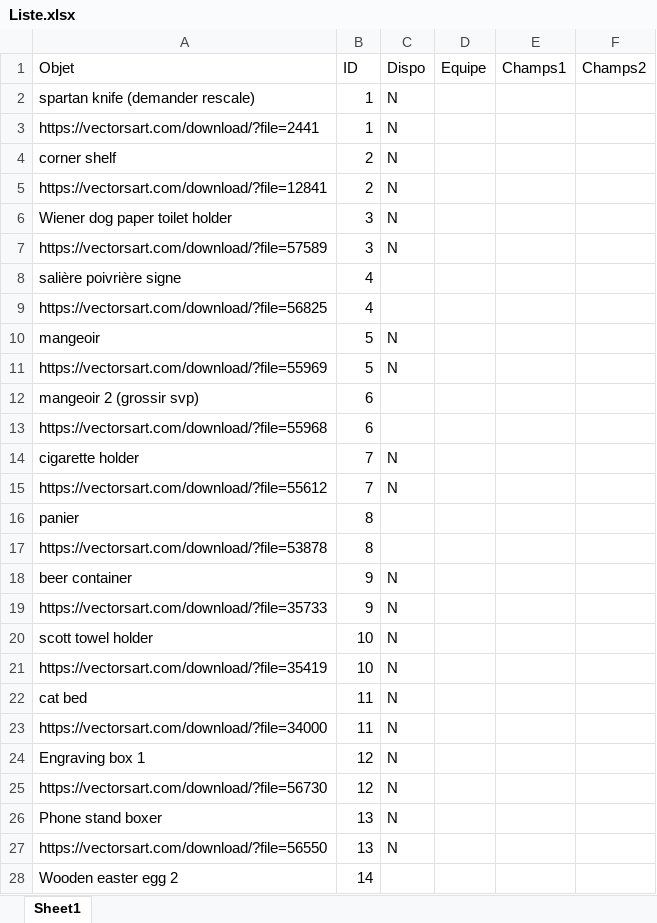
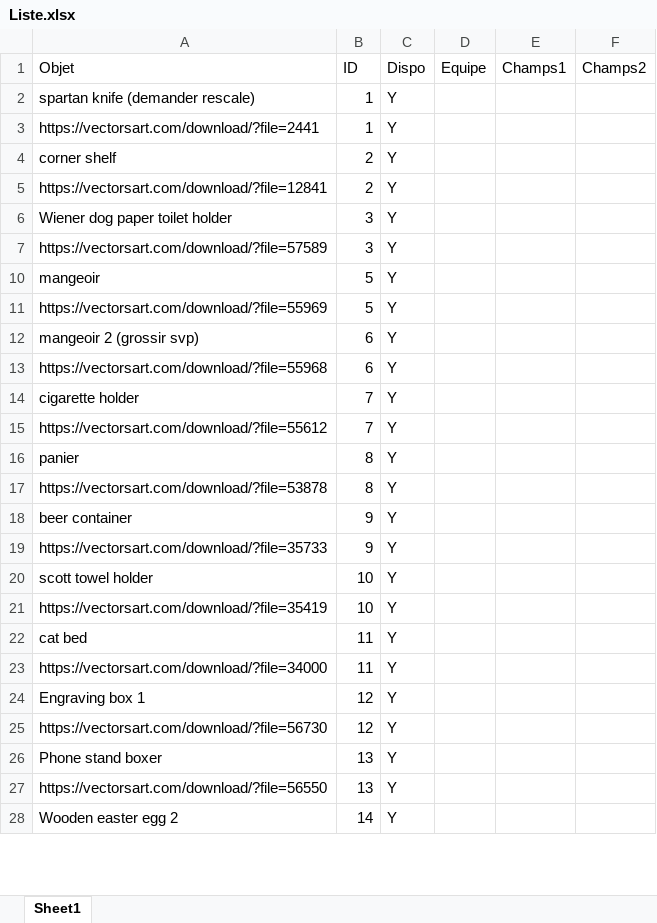
Before and after one commit to richard-phat-the-nguyen/-IND2107---Proc-d-s-de-formage-et-d-assemblage, an Excel workbook: Laboratoire Laser/Liste.xlsx, sheet Sheet1, drawn as a sheet; only a part is shown; values as stored, in another font and other column widths than the file's, no cell formats; table styles not drawn; the diff covers the shown part only; the diff names each change by its address in the sheet, - before the commit and + after, or states it on an @@ line.

```diff
--- a/Laboratoire Laser/Liste.xlsx (sheet Sheet1)
+++ b/Laboratoire Laser/Liste.xlsx (sheet Sheet1)
-C2:C7 (Dispo): N
+C2:C7 (Dispo): Y
-row 8: salière poivrière signe | 4
-row 9: https://vectorsart.com/download/?file=56825 | 4
-C10:C11 (Dispo): N
+C10:C11 (Dispo): Y
-C12:C13 (Dispo): (empty)
+C12:C13 (Dispo): Y
-C14:C15 (Dispo): N
+C14:C15 (Dispo): Y
-C16:C17 (Dispo): (empty)
+C16:C17 (Dispo): Y
-C18:C27 (Dispo): N
+C18:C27 (Dispo): Y
-C28 (Dispo): (empty)
+C28 (Dispo): Y
```
Also changed, not shown: 4 removed rows and 57 edited cells elsewhere in this sheet, cell formats, hidden cells, 9 other files.
